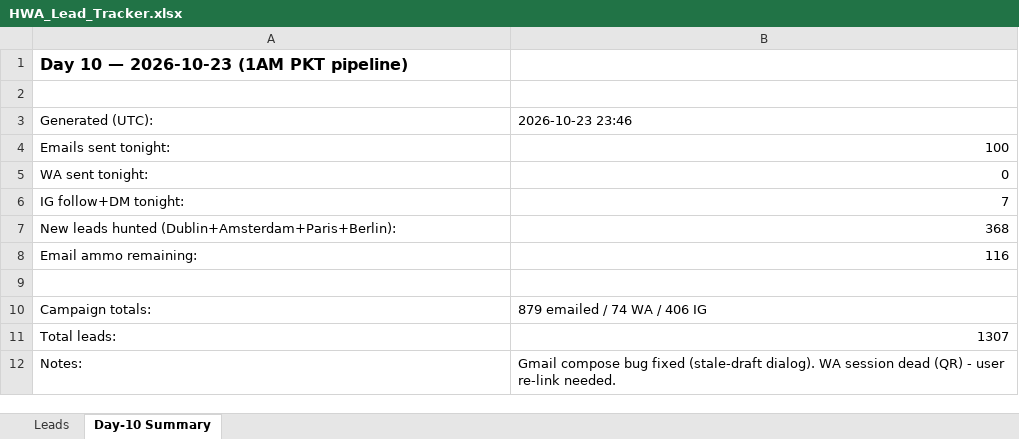
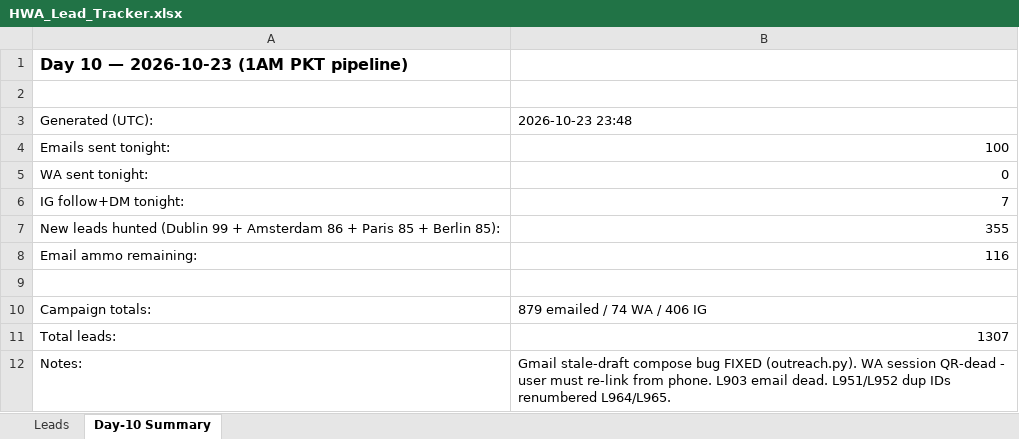
Before and after one commit to hsnwarriorapparel-dot/hsn-business, an Excel workbook: HWA_Lead_Tracker.xlsx, sheet Day-10 Summary, drawn as a sheet; values as stored, in another font and other column widths than the file's, no borders; removed rows and columns are numbered as before the commit, all else as after; the diff names each change by its address in the sheet, - before the commit and + after, or states it on an @@ line.

Commit message:
Day-10 summary correction: 355 new leads (city counts verified from CSV)

```diff
--- a/HWA_Lead_Tracker.xlsx (sheet Day-10 Summary)
+++ b/HWA_Lead_Tracker.xlsx (sheet Day-10 Summary)
-B3: 2026-10-23 23:46
+B3: 2026-10-23 23:48
-row 7: New leads hunted (Dublin+Amsterdam+Paris+Berlin): | 368
+row 7: New leads hunted (Dublin 99 + Amsterdam 86 + Paris 85 + Berlin 85): | 355
-B12: Gmail compose bug fixed (stale-draft dialog). WA session dead (QR) - user re-link needed.
+B12: Gmail stale-draft compose bug FIXED (outreach.py). WA session QR-dead - user must re-link from phone. L903 email dead. L951/L952 dup IDs renumbered L964/L965.
```
